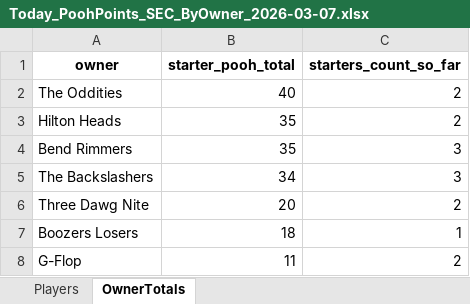
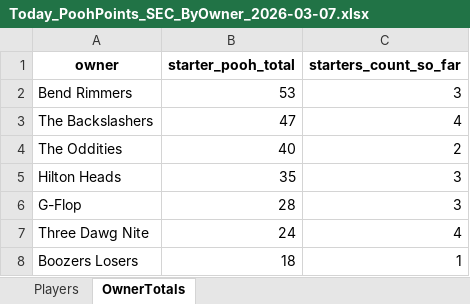
Before and after one commit to hal9000moncrief-dotcom/Pooh-League, an Excel workbook: docs/Today_PoohPoints_SEC_ByOwner_2026-03-07.xlsx, sheet OwnerTotals, drawn as a sheet; values as stored, in another font and other column widths than the file's, no borders; removed rows and columns are numbered as before the commit, all else as after; the diff names each change by its address in the sheet, - before the commit and + after, or states it on an @@ line.

Commit message:
Pooh Points: normal 20260307

```diff
--- a/docs/Today_PoohPoints_SEC_ByOwner_2026-03-07.xlsx (sheet OwnerTotals)
+++ b/docs/Today_PoohPoints_SEC_ByOwner_2026-03-07.xlsx (sheet OwnerTotals)
+row 2: Bend Rimmers | 53 | 3
+row 3: The Backslashers | 47 | 4
-C5 (starters_count_so_far): 2
+C5 (starters_count_so_far): 3
-row 4: Bend Rimmers | 35 | 3
-row 5: The Backslashers | 34 | 3
+row 6: G-Flop | 28 | 3
-B7 (starter_pooh_total): 20
+B7 (starter_pooh_total): 24
-C7 (starters_count_so_far): 2
+C7 (starters_count_so_far): 4
-row 8: G-Flop | 11 | 2
```
Also changed, not shown: sheet Players, 3 other files.
